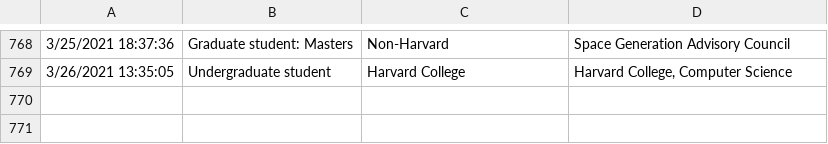
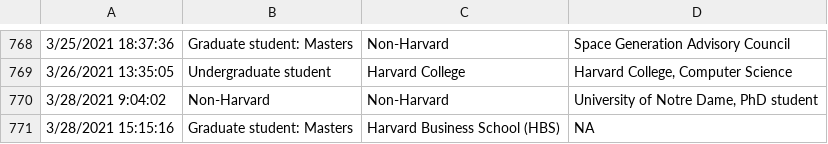
Before and after one commit to IQSS/iqss-metrics-dashboard, a TSV file: assets/data/cgaContact.tsv, drawn as a sheet; only a part is shown, gaps mark what is left out; the diff names each change by its address in the sheet, - before the commit and + after, or states it on an @@ line.

```diff
--- a/assets/data/cgaContact.tsv
+++ b/assets/data/cgaContact.tsv
+row 770: 3/28/2021 9:04:02 | Non-Harvard | Non-Harvard | University of Notre Dame, PhD student
+row 771: 3/28/2021 15:15:16 | Graduate student: Masters | Harvard Business School (HBS) | NA
```
Also changed, not shown: assets/data/cgaEventRegistration.tsv, assets/data/dataverse_installations.tsv, 5 other files.
